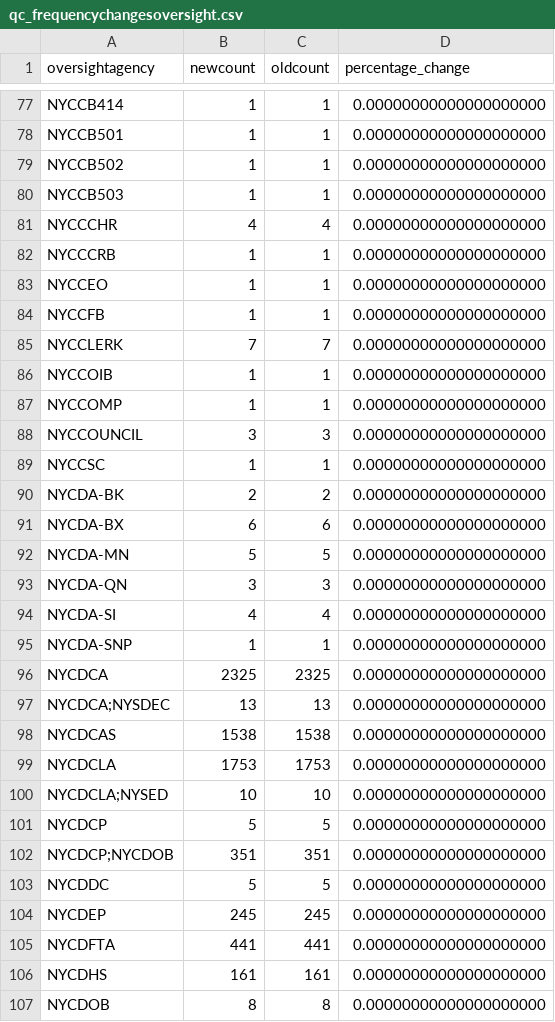
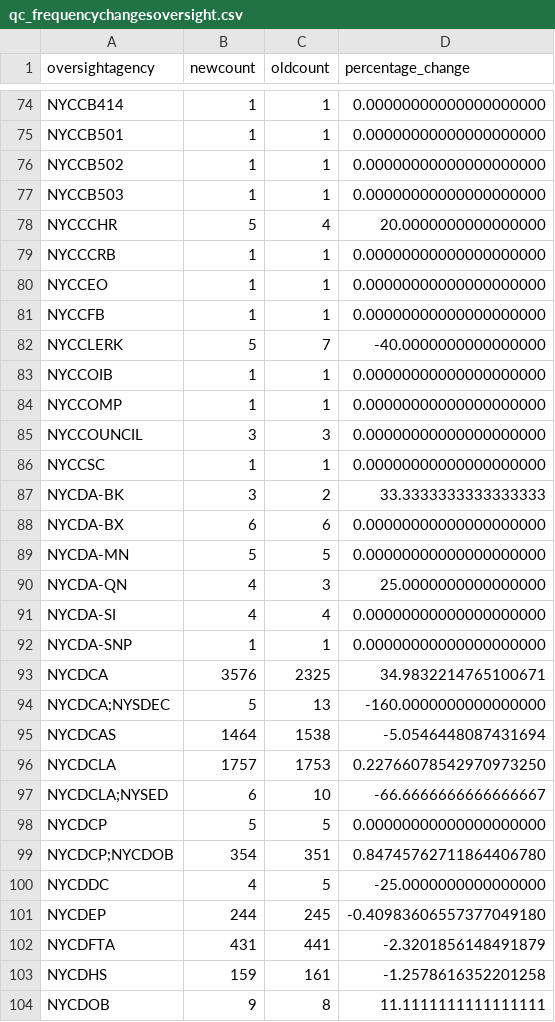
Before and after one commit to NYCPlanning/db-facilities-old, a CSV file: output/qc_frequencychangesoversight.csv, drawn as a sheet; only a part is shown, gaps mark what is left out; the diff covers the shown part only.

```diff
--- a/output/qc_frequencychangesoversight.csv
+++ b/output/qc_frequencychangesoversight.csv
@@ -80,3 +77,3 @@ NYCCB502,1,1,0.00000000000000000000
 NYCCB503,1,1,0.00000000000000000000
-NYCCCHR,4,4,0.00000000000000000000
+NYCCCHR,5,4,20.0000000000000000
 NYCCCRB,1,1,0.00000000000000000000
@@ -84,3 +81,3 @@ NYCCEO,1,1,0.00000000000000000000
 NYCCFB,1,1,0.00000000000000000000
-NYCCLERK,7,7,0.00000000000000000000
+NYCCLERK,5,7,-40.0000000000000000
 NYCCOIB,1,1,0.00000000000000000000
@@ -89,19 +86,19 @@ NYCCOUNCIL,3,3,0.00000000000000000000
 NYCCSC,1,1,0.00000000000000000000
-NYCDA-BK,2,2,0.00000000000000000000
+NYCDA-BK,3,2,33.3333333333333333
 NYCDA-BX,6,6,0.00000000000000000000
 NYCDA-MN,5,5,0.00000000000000000000
-NYCDA-QN,3,3,0.00000000000000000000
+NYCDA-QN,4,3,25.0000000000000000
 NYCDA-SI,4,4,0.00000000000000000000
 NYCDA-SNP,1,1,0.00000000000000000000
-NYCDCA,2325,2325,0.00000000000000000000
-NYCDCA;NYSDEC,13,13,0.00000000000000000000
-NYCDCAS,1538,1538,0.00000000000000000000
-NYCDCLA,1753,1753,0.00000000000000000000
-NYCDCLA;NYSED,10,10,0.00000000000000000000
+NYCDCA,3576,2325,34.9832214765100671
+NYCDCA;NYSDEC,5,13,-160.0000000000000000
+NYCDCAS,1464,1538,-5.0546448087431694
+NYCDCLA,1757,1753,0.22766078542970973250
+NYCDCLA;NYSED,6,10,-66.6666666666666667
 NYCDCP,5,5,0.00000000000000000000
-NYCDCP;NYCDOB,351,351,0.00000000000000000000
-NYCDDC,5,5,0.00000000000000000000
-NYCDEP,245,245,0.00000000000000000000
-NYCDFTA,441,441,0.00000000000000000000
-NYCDHS,161,161,0.00000000000000000000
-NYCDOB,8,8,0.00000000000000000000
+NYCDCP;NYCDOB,354,351,0.84745762711864406780
+NYCDDC,4,5,-25.0000000000000000
+NYCDEP,244,245,-0.40983606557377049180
+NYCDFTA,431,441,-2.3201856148491879
+NYCDHS,159,161,-1.2578616352201258
+NYCDOB,9,8,11.1111111111111111
```
Also changed, not shown: 2 added rows, 5 removed rows and 96 edited cells elsewhere in this file, output/qc_frequencychangefactype.csv, output/qc_frequencychangesource.csv, 3 other files.
